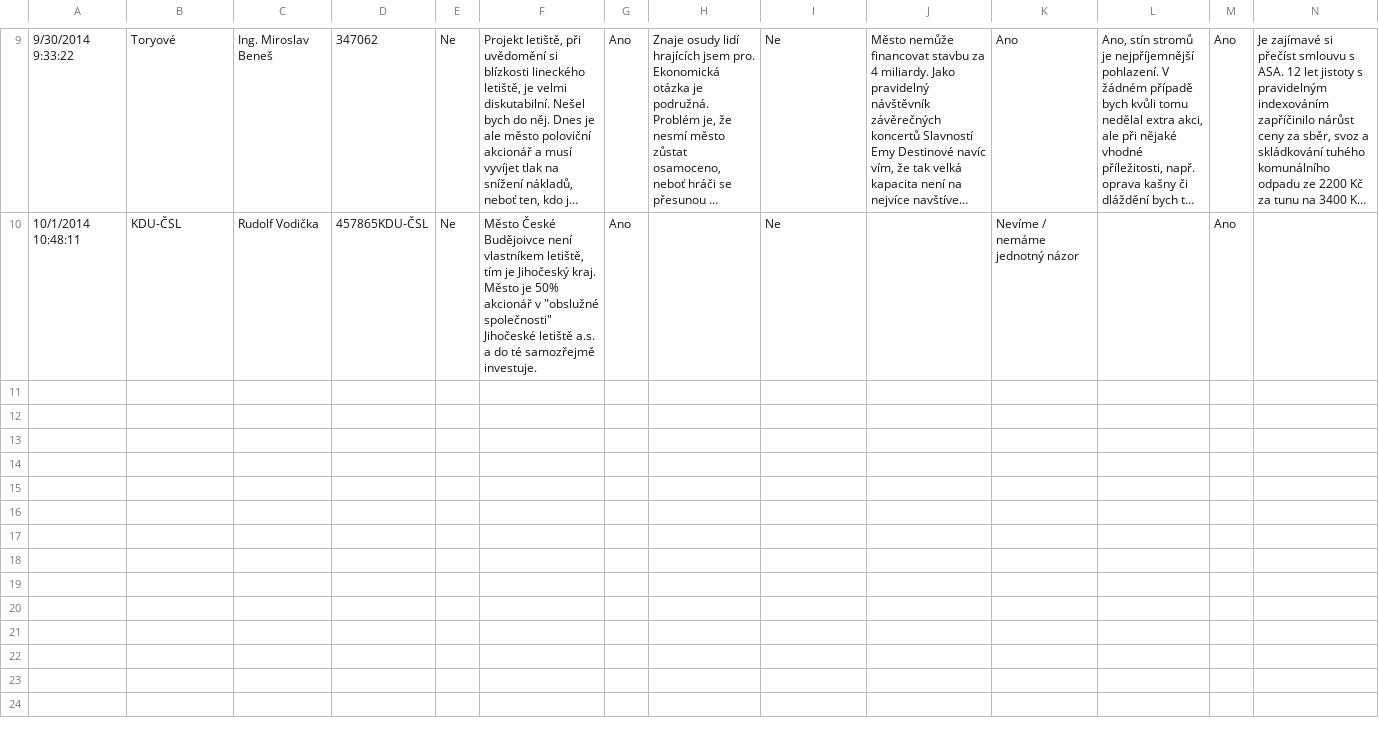
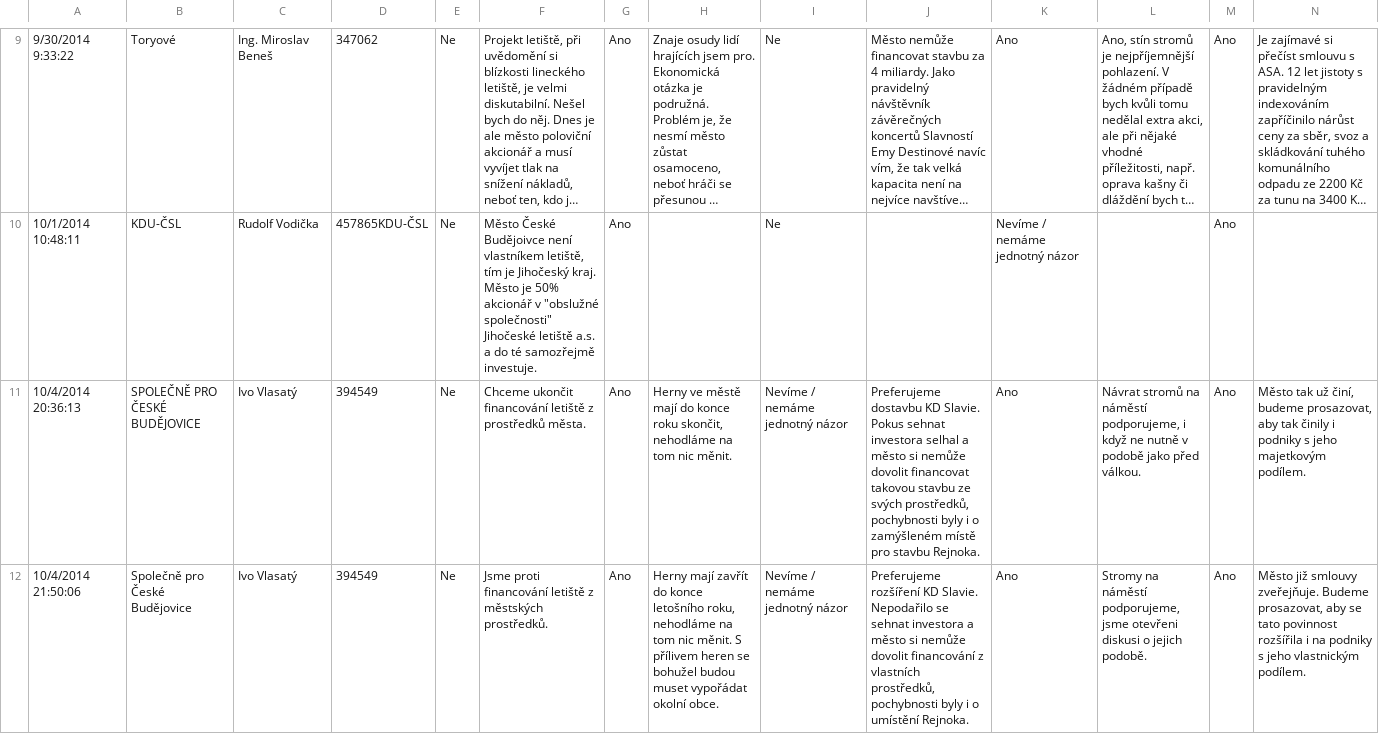
Before and after one commit to KohoVolit/vaa2012-2, a TSV file: www/ceske-budejovice-2014/backend/source/answers.tsv, drawn as a sheet; only a part is shown, gaps mark what is left out; long unchanged cells end in …; rows hold the shown columns only; the diff names each change by its address in the sheet, - before the commit and + after, or states it on an @@ line.

Commit message:
new data

```diff
--- a/www/ceske-budejovice-2014/backend/source/answers.tsv
+++ b/www/ceske-budejovice-2014/backend/source/answers.tsv
+row 11: 10/4/2014 20:36:13 | SPOLEČNĚ PRO ČESKÉ BUDĚJOVICE | Ivo Vlasatý | 394549 | Ne | Chceme ukončit financování letiště z prostředků města. | Ano | Herny ve městě mají do konce roku skončit, nehodláme na tom nic měnit. | Nevíme / nemáme jednotný názor | Preferujeme dostavbu KD Slavie. Pokus sehnat investora selhal a město si nemůže dovolit financovat takovou stavbu ze svých prostředků, pochybnosti byly i o zamýšleném místě pro stavbu Rejnoka. | Ano | Návrat stromů na náměstí podporujeme, i když ne nutně v podobě jako před válkou. | Ano | Město tak už činí, budeme prosazovat, aby tak činily i podniky s jeho majetkovým podílem.
+row 12: 10/4/2014 21:50:06 | Společně pro České Budějovice | Ivo Vlasatý | 394549 | Ne | Jsme proti financování letiště z městských prostředků. | Ano | Herny mají zavřít do konce letošního roku, nehodláme na tom nic měnit. S přílivem heren se bohužel budou muset vypořádat okolní obce. | Nevíme / nemáme jednotný názor | Preferujeme rozšíření KD Slavie. Nepodařilo se sehnat investora a město si nemůže dovolit financování z vlastních prostředků, pochybnosti byly i o umístění Rejnoka. | Ano | Stromy na náměstí podporujeme, jsme otevřeni diskusi o jejich podobě. | Ano | Město již smlouvy zveřejňuje. Budeme prosazovat, aby se tato povinnost rozšířila i na podniky s jeho vlastnickým podílem.
```
Also changed, not shown: www/liberec-2014/backend/source/answers.tsv, www/trutnov-2014/backend/source/answers.tsv, 33 other files.
